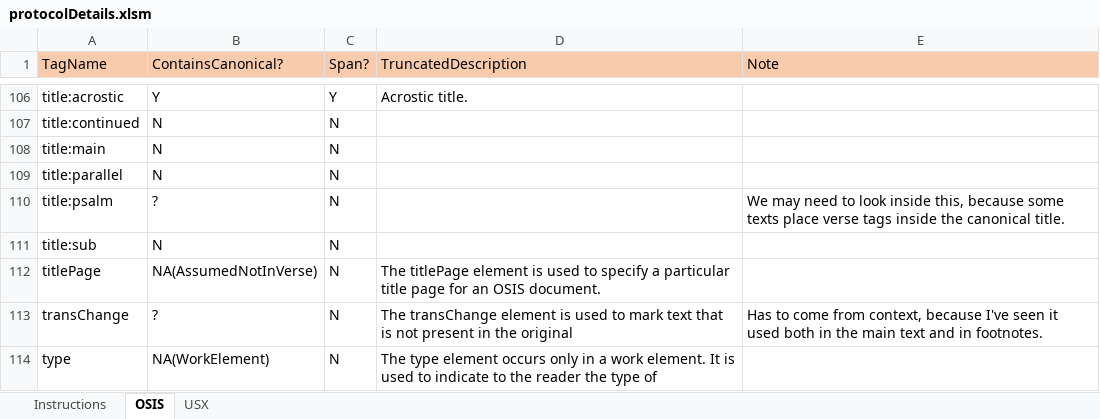
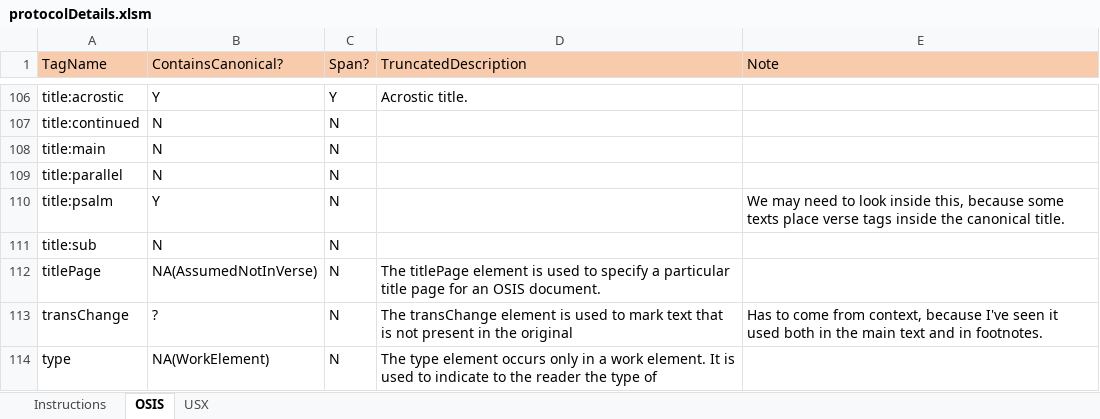
Before and after one commit to jamieStep/StepTextConversion, an Excel workbook: Support/protocolDetails.xlsm, sheet OSIS, drawn as a sheet; only a part is shown, gaps mark what is left out; values as stored, in another font and other column widths than the file's, no borders; charts and pictures and conditional formats not drawn; the diff names each change by its address in the sheet, - before the commit and + after, or states it on an @@ line.

```diff
--- a/Support/protocolDetails.xlsm (sheet OSIS)
+++ b/Support/protocolDetails.xlsm (sheet OSIS)
-B110 (ContainsCanonical?): ?
+B110 (ContainsCanonical?): Y
```
Also changed, not shown: charts or pictures, 21 other files.
